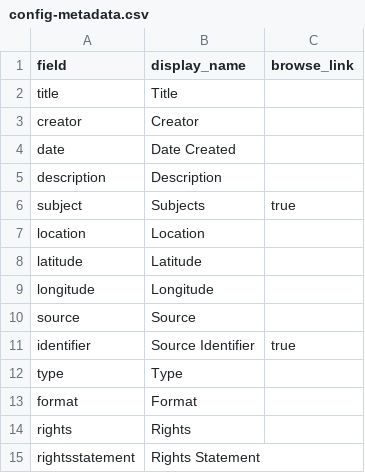
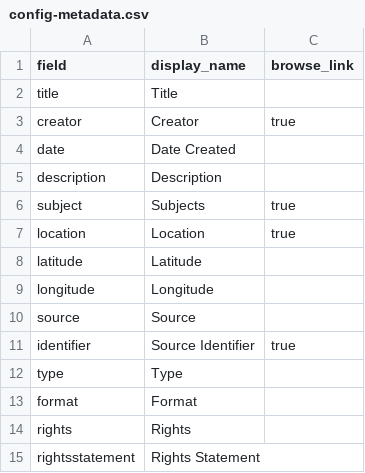
Before and after one commit to archivesw/cogfigcollection, a CSV file: _data/config-metadata.csv, drawn as a sheet.

Commit message:
Update config-metadata.csv

```diff
--- a/_data/config-metadata.csv
+++ b/_data/config-metadata.csv
@@ -2,3 +2,3 @@ field,display_name,browse_link
 title,Title,
-creator,Creator,
+creator,Creator,true
 date,Date Created,
@@ -6,3 +6,3 @@ description,Description,
 subject,Subjects,true
-location,Location
+location,Location,true
 latitude,Latitude
```
